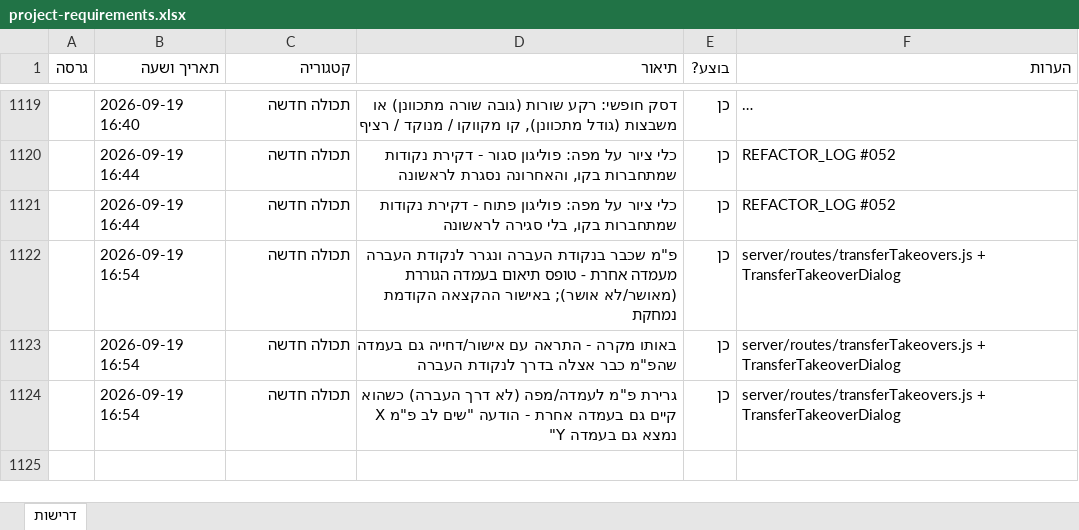
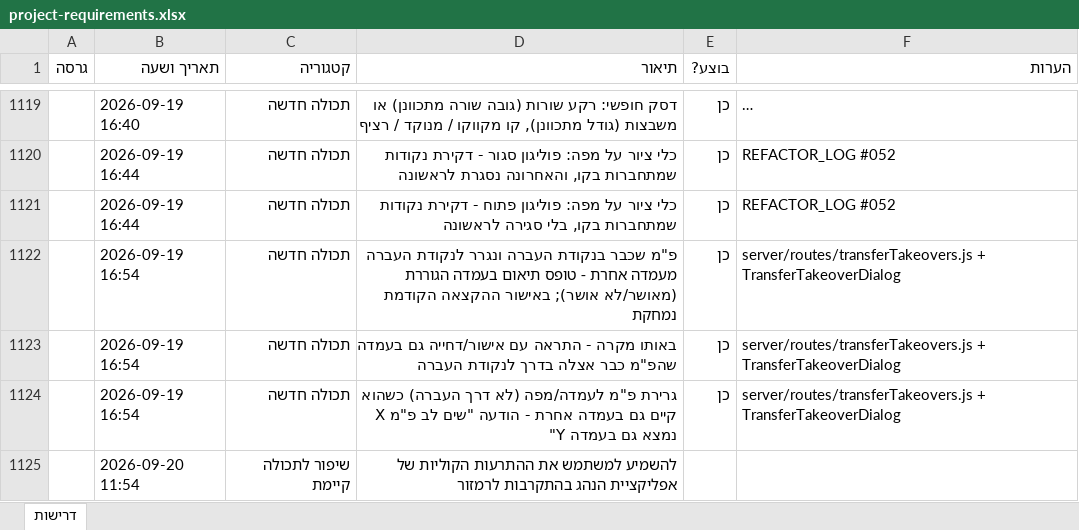
Before and after one commit to levori119/skyboard, an Excel workbook: project-requirements.xlsx, sheet דרישות, drawn as a sheet; only a part is shown, gaps mark what is left out; long unchanged cells end in …; values as stored, in another font and other column widths than the file's, no borders; the diff names each change by its address in the sheet, - before the commit and + after, or states it on an @@ line.

```diff
--- a/project-requirements.xlsx (sheet דרישות)
+++ b/project-requirements.xlsx (sheet דרישות)
+row 1125:  | 2026-09-20 11:54 | שיפור לתכולה קיימת | להשמיע למשתמש את ההתרעות הקוליות של אפליקציית הנהג בהתקרבות לרמזור
```
Also changed, not shown: 1 other file.
